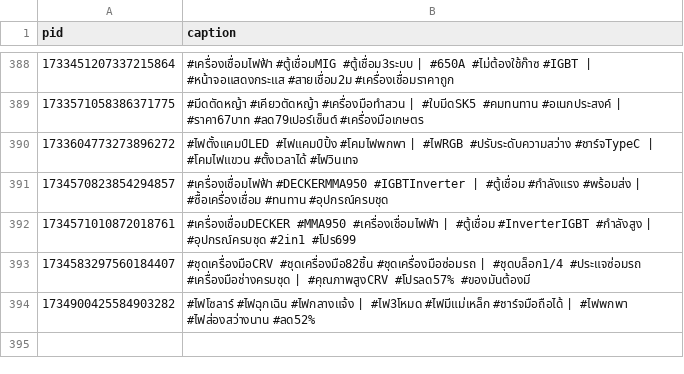
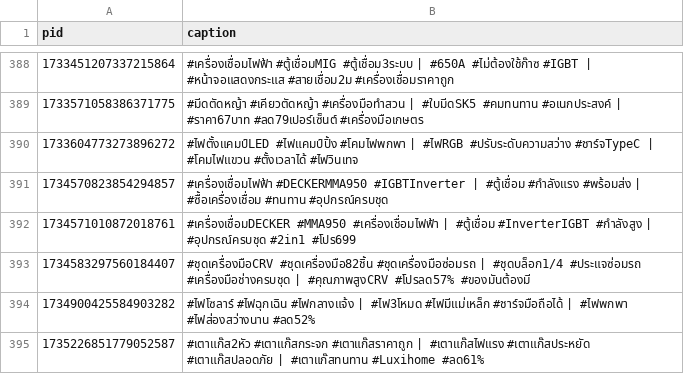
Before and after one commit to ohmwarareok/tiktok-captions, a CSV file: captions.csv, drawn as a sheet; only a part is shown, gaps mark what is left out; the diff names each change by its address in the sheet, - before the commit and + after, or states it on an @@ line.

Commit message:
Update caption PID 1735226851779052587

```diff
--- a/captions.csv
+++ b/captions.csv
+row 395: 1735226851779052587 | #เตาแก๊ส2หัว #เตาแก๊สกระจก #เตาแก๊สราคาถูก | #เตาแก๊สไฟแรง #เตาแก๊สประหยัด #เตาแก๊สปลอดภัย | #เตาแก๊สทนทาน #Luxihome #ลด61%
```
